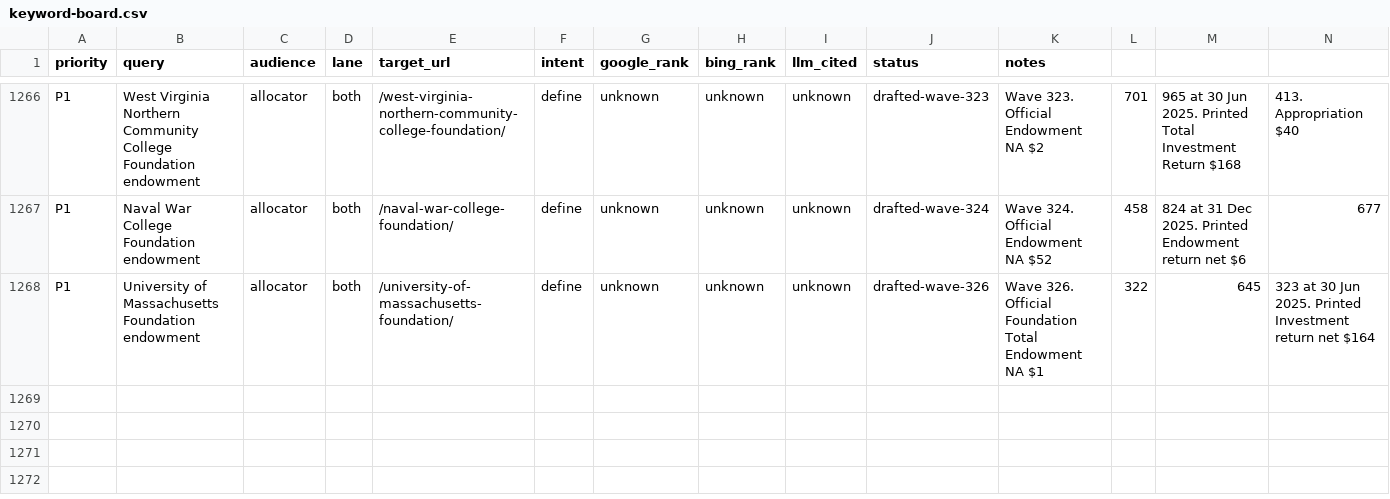
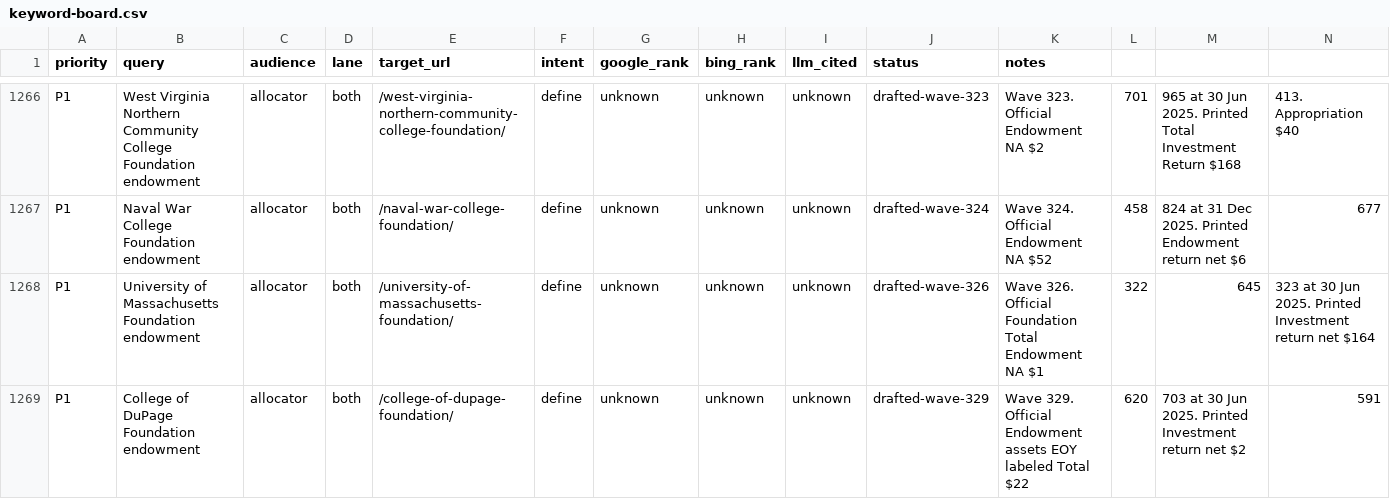
Before and after one commit to timcanada/uao-insurance-gate, a CSV file: seo-aeo/inventory/keyword-board.csv, drawn as a sheet; only a part is shown, gaps mark what is left out; rows hold the shown columns only; the diff names each change by its address in the sheet, - before the commit and + after, or states it on an @@ line.

```diff
--- a/seo-aeo/inventory/keyword-board.csv
+++ b/seo-aeo/inventory/keyword-board.csv
+row 1269: P1 | College of DuPage Foundation endowment | allocator | both | /college-of-dupage-foundation/ | define | unknown | unknown | unknown | drafted-wave-329 | Wave 329. Official Endowment assets EOY labeled Total $22 | 620 | 703 at 30 Jun 2025. Printed Investment return net $2 | 591
```
Also changed, not shown: seo-aeo/inventory/priority-slugs.csv, 12 other files.
